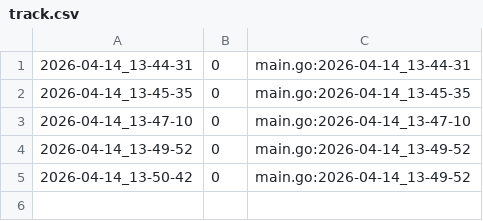
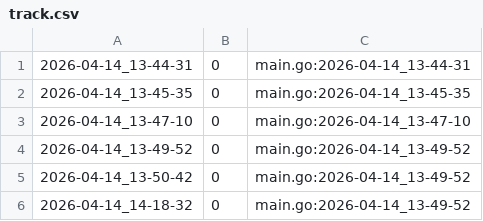
Before and after one commit to qxcode-course/ed-ter-bloco-a-Temporary95Name, a CSV file: .tko/track/eval1@triangulo/track.csv, drawn as a sheet; the diff names each change by its address in the sheet, - before the commit and + after, or states it on an @@ line.

```diff
--- a/.tko/track/eval1@triangulo/track.csv
+++ b/.tko/track/eval1@triangulo/track.csv
+row 6: 2026-04-14_14-18-32 | 0 | main.go:2026-04-14_13-49-52
```
Also changed, not shown: .tko/track/eval1@apagando/track.csv, 2 other files.
